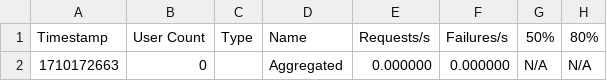
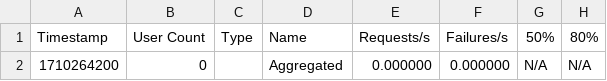
Before and after one commit to xczhw/social-network-lb, a CSV file: locust/output/temp/locust_stats_history.csv, drawn as a sheet; only a part is shown; the diff names each change by its address in the sheet, - before the commit and + after, or states it on an @@ line.

```diff
--- a/locust/output/temp/locust_stats_history.csv
+++ b/locust/output/temp/locust_stats_history.csv
-A2: 1710172663
+A2: 1710264200
```
Also changed, not shown: 17 other files.
